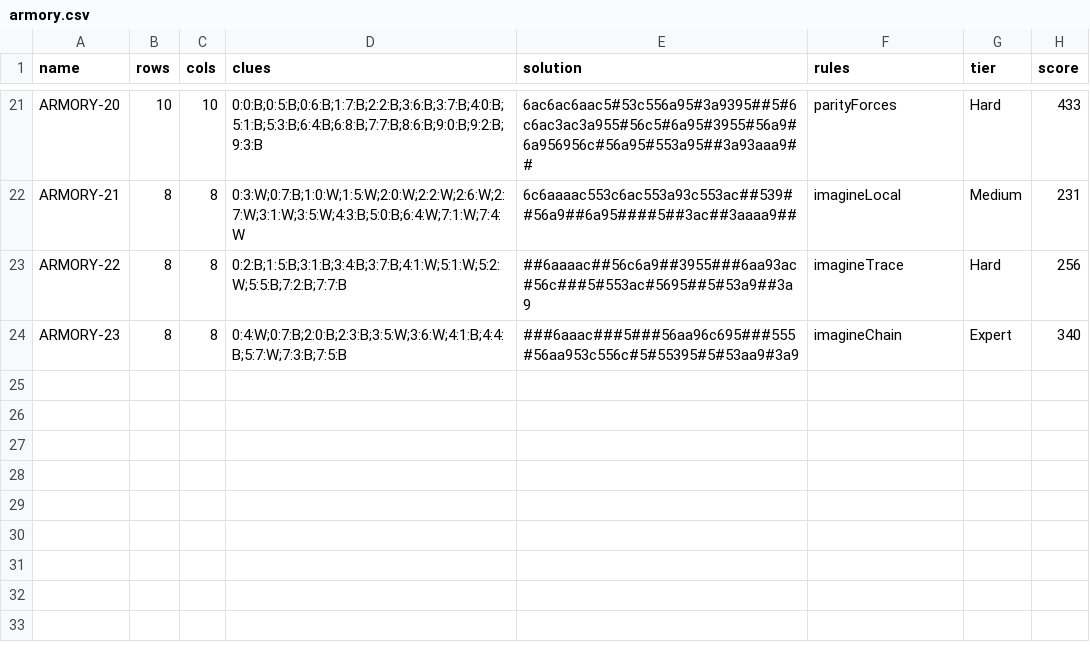
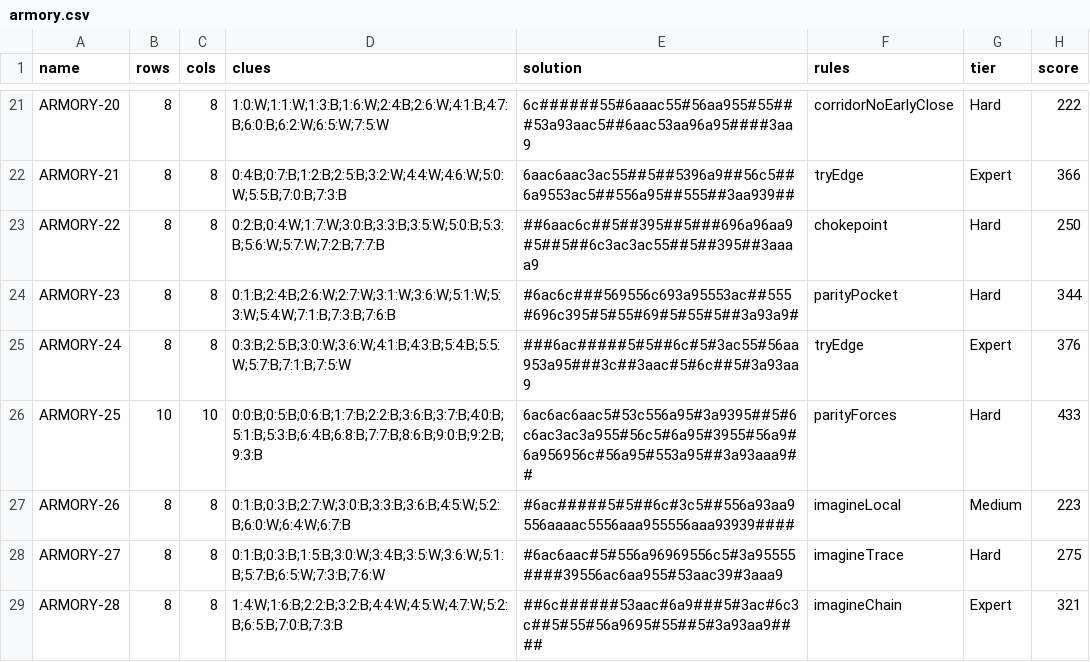
Before and after one commit to JoshMermel/loops, a CSV file: data/armory.csv, drawn as a sheet; only a part is shown, gaps mark what is left out; the diff covers the shown part only; the diff names each change by its address in the sheet, - before the commit and + after, or states it on an @@ line.

Commit message:
Add blackNoEarlyClose, whiteDeadEndPinch, boxStrand, and corridorNoEarlyClose rules; rescore and rebuild all 29 books

```diff
--- a/data/armory.csv
+++ b/data/armory.csv
-B21 (rows): 10
+B21 (rows): 8
-C21 (cols): 10
+C21 (cols): 8
-D21 (clues): 0:0:B;0:5:B;0:6:B;1:7:B;2:2:B;3:6:B;3:7:B;4:0:B;5:1:B;5:3:B;6:4:B;6:8:B;7:7:B;8:6:B;9:0:B;9:2:B;9:3:B
+D21 (clues): 1:0:W;1:1:W;1:3:B;1:6:W;2:4:B;2:6:W;4:1:B;4:7:B;6:0:B;6:2:W;6:5:W;7:5:W
-E21 (solution): 6ac6ac6aac5#53c556a95#3a9395##5#6c6ac3ac3a955#56c5#6a95#3955#56a9#6a956956c#56a95#553a95##3a93aaa9##
+E21 (solution): 6c######55#6aaac55#56aa955#55###53a93aac5##6aac53aa96a95####3aa9
-F21 (rules): parityForces
+F21 (rules): corridorNoEarlyClose
-H21 (score): 433
+H21 (score): 222
-D22 (clues): 0:3:W;0:7:B;1:0:W;1:5:W;2:0:W;2:2:W;2:6:W;2:7:W;3:1:W;3:5:W;4:3:B;5:0:B;6:4:W;7:1:W;7:4:W
+D22 (clues): 0:4:B;0:7:B;1:2:B;2:5:B;3:2:W;4:4:W;4:6:W;5:0:W;5:5:B;7:0:B;7:3:B
-E22 (solution): 6c6aaaac553c6ac553a93c553ac##539##56a9##6a95####5##3ac##3aaaa9##
+E22 (solution): 6aac6aac3ac55##5##5396a9##56c5##6a9553ac5##556a95##555##3aa939##
-F22 (rules): imagineLocal
+F22 (rules): tryEdge
-G22 (tier): Medium
+G22 (tier): Expert
-H22 (score): 231
+H22 (score): 366
-D23 (clues): 0:2:B;1:5:B;3:1:B;3:4:B;3:7:B;4:1:W;5:1:W;5:2:W;5:5:B;7:2:B;7:7:B
+D23 (clues): 0:2:B;0:4:W;1:7:W;3:0:B;3:3:B;3:5:W;5:0:B;5:3:B;5:6:W;5:7:W;7:2:B;7:7:B
-E23 (solution): ##6aaaac##56c6a9##3955###6aa93ac#56c###5#553ac#5695##5#53a9##3a9
+E23 (solution): ##6aac6c##5##395##5###696a96aa9#5##5##6c3ac3ac55##5##395##3aaaa9
-F23 (rules): imagineTrace
+F23 (rules): chokepoint
-H23 (score): 256
+H23 (score): 250
-D24 (clues): 0:4:W;0:7:B;2:0:B;2:3:B;3:5:W;3:6:W;4:1:B;4:4:B;5:7:W;7:3:B;7:5:B
+D24 (clues): 0:1:B;2:4:B;2:6:W;2:7:W;3:1:W;3:6:W;5:1:W;5:3:W;5:4:W;7:1:B;7:3:B;7:6:B
-E24 (solution): ###6aaac###5###56aa96c695###555#56aa953c556c#5#55395#5#53aa9#3a9
+E24 (solution): #6ac6c###569556c693a95553ac##555#696c395#5#55#69#5#55#5##3a93a9#
-F24 (rules): imagineChain
+F24 (rules): parityPocket
-G24 (tier): Expert
+G24 (tier): Hard
-H24 (score): 340
+H24 (score): 344
+row 25: ARMORY-24 | 8 | 8 | 0:3:B;2:5:B;3:0:W;3:6:W;4:1:B;4:3:B;5:4:B;5:5:W;5:7:B;7:1:B;7:5:W | ###6ac#####5#5##6c#5#3ac55#56aa953a95###3c##3aac#5#6c##5#3a93aa9 | tryEdge | Expert | 376
+row 26: ARMORY-25 | 10 | 10 | 0:0:B;0:5:B;0:6:B;1:7:B;2:2:B;3:6:B;3:7:B;4:0:B;5:1:B;5:3:B;6:4:B;6:8:B;7:7:B;8:6:B;9:0:B;9:2:B;9:3:B | 6ac6ac6aac5#53c556a95#3a9395##5#6c6ac3ac3a955#56c5#6a95#3955#56a9#6a956956c#56a95#553a95##3a93aaa9## | parityForces | Hard | 433
+row 27: ARMORY-26 | 8 | 8 | 0:1:B;0:3:B;2:7:W;3:0:B;3:3:B;3:6:B;4:5:W;5:2:B;6:0:W;6:4:W;6:7:B | #6ac#####5#5##6c#3c5##556a93aa9556aaaac5556aaa955556aaa93939#### | imagineLocal | Medium | 223
+row 28: ARMORY-27 | 8 | 8 | 0:1:B;0:3:B;1:5:B;3:0:W;3:4:B;3:5:W;3:6:W;5:1:B;5:7:B;6:5:W;7:3:B;7:6:W | #6ac6aac#5#556a96969556c5#3a95555####39556ac6aa955#53aac39#3aaa9 | imagineTrace | Hard | 275
+row 29: ARMORY-28 | 8 | 8 | 1:4:W;1:6:B;2:2:B;3:2:B;4:4:W;4:5:W;4:7:W;5:2:B;6:5:B;7:0:B;7:3:B | ##6c######53aac#6a9###5#3ac#6c3c##5#55#56a9695#55##5#3a93aa9#### | imagineChain | Expert | 321
```
Also changed, not shown: 32 edited cells elsewhere in this file, data/12x12-expert.csv, data/12x12-hard.csv, 36 other files.
